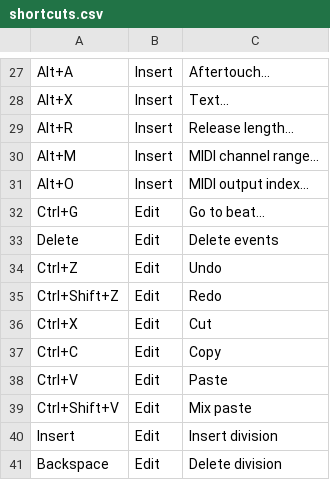
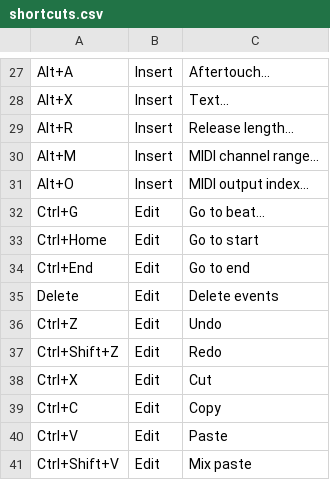
Before and after one commit to jangler/faunatone, a CSV file: faunatone/config/shortcuts.csv, drawn as a sheet; only a part is shown, gaps mark what is left out; the shorter side is filled out with more unchanged rows; the diff names each change by its address in the sheet, - before the commit and + after, or states it on an @@ line.

Commit message:
Add go-to-start/end commands

```diff
--- a/faunatone/config/shortcuts.csv
+++ b/faunatone/config/shortcuts.csv
+row 33: Ctrl+Home | Edit | Go to start
+row 34: Ctrl+End | Edit | Go to end
```
Also changed, not shown: 2 other files.
